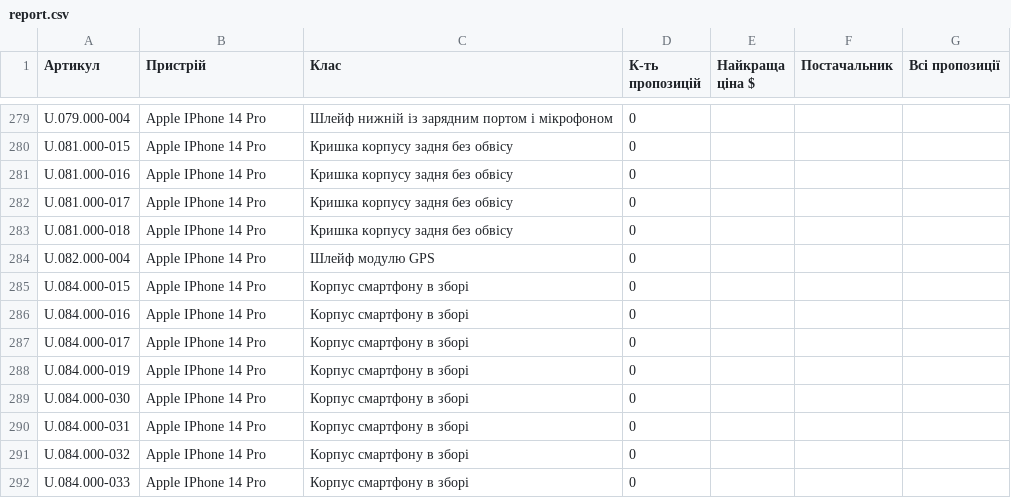
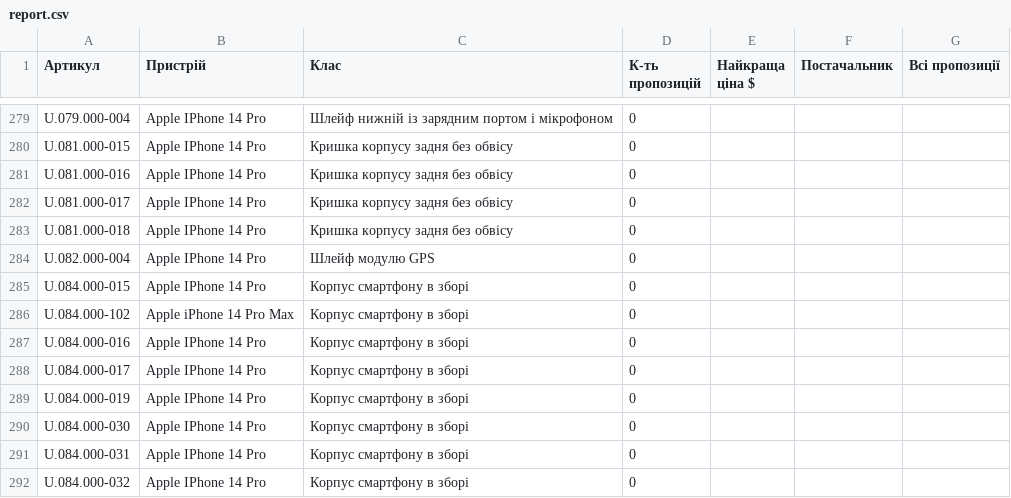
Before and after one commit to izbashroman/partmatch, a CSV file: docs/report.csv, drawn as a sheet; only a part is shown, gaps mark what is left out; the shorter side is filled out with more unchanged rows.

```diff
--- a/docs/report.csv
+++ b/docs/report.csv
@@ -285,2 +285,3 @@ U.082.000-004,Apple IPhone 14 Pro,Шлейф модулю GPS,0,,,
 U.084.000-015,Apple IPhone 14 Pro,Корпус смартфону в зборі,0,,,
+U.084.000-102,Apple iPhone 14 Pro Max,Корпус смартфону в зборі,0,,,
 U.084.000-016,Apple IPhone 14 Pro,Корпус смартфону в зборі,0,,,
```
Also changed, not shown: docs/unmatched_supplier_offers.csv.
